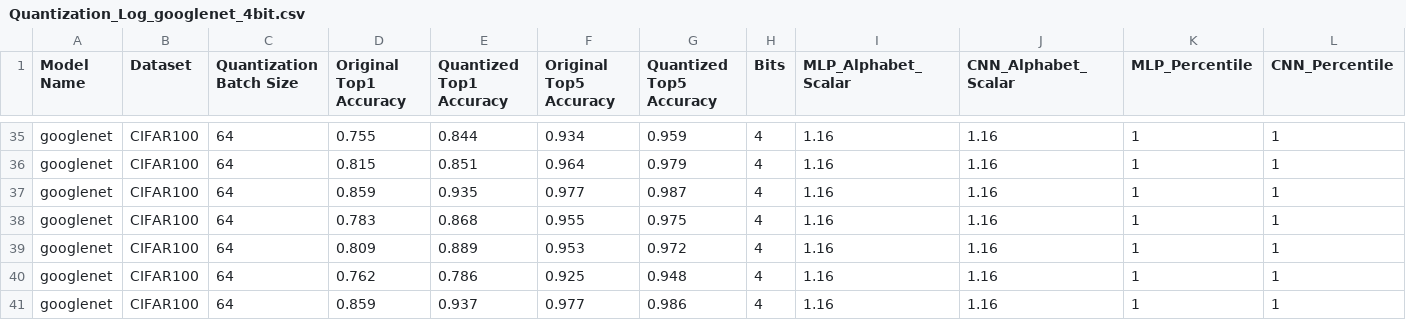
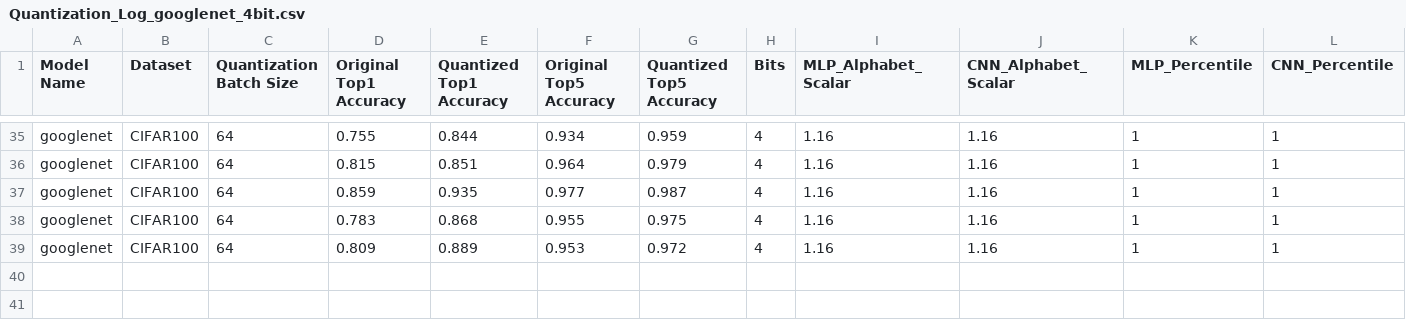
Before and after one commit to saathvikpd/LabelAwareQuantization, a CSV file: Quantized_Neural_Nets/logs/Quantization_Log_googlenet_4bit.csv, drawn as a sheet; only a part is shown, gaps mark what is left out; rows hold the shown columns only; the diff names each change by its address in the sheet, - before the commit and + after, or states it on an @@ line.

Commit message:
googlenet logs

```diff
--- a/Quantized_Neural_Nets/logs/Quantization_Log_googlenet_4bit.csv
+++ b/Quantized_Neural_Nets/logs/Quantization_Log_googlenet_4bit.csv
-row 40: googlenet | CIFAR100 | 64 | 0.762 | 0.786 | 0.925 | 0.948 | 4 | 1.16 | 1.16 | 1 | 1
-row 41: googlenet | CIFAR100 | 64 | 0.859 | 0.937 | 0.977 | 0.986 | 4 | 1.16 | 1.16 | 1 | 1
```
Also changed, not shown: 2 other files.
